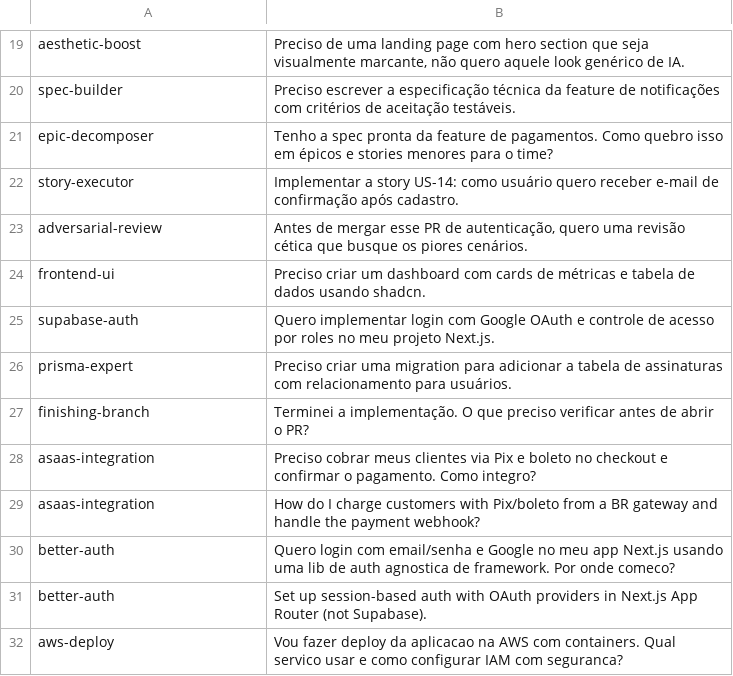
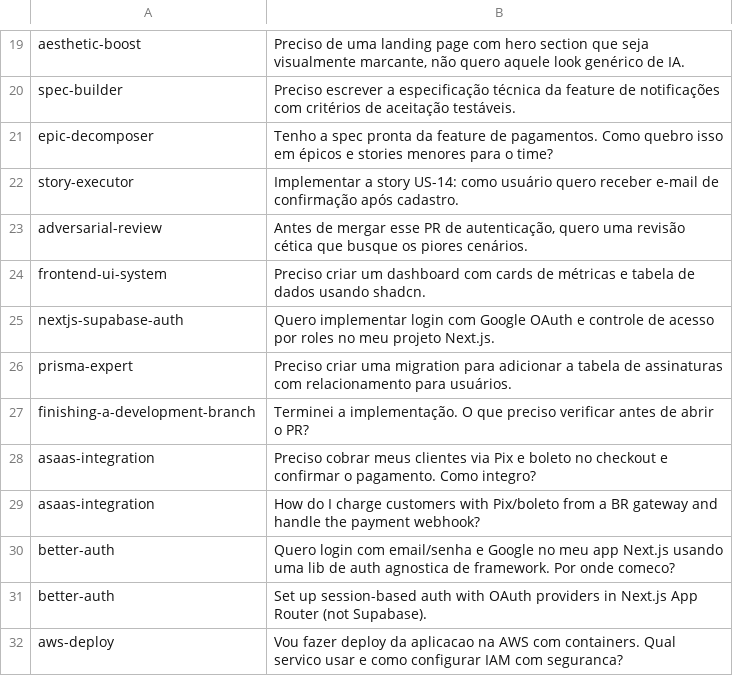
Before and after one commit to plocemourasouza/osforge, a TSV file: scripts/skill-triggering-cases.tsv, drawn as a sheet; only a part is shown, gaps mark what is left out.

Commit message:
feat(harness): assert manifest resolution, harvest cases from frontmatter, test the verdict offline
Model A had no acceptance criterion. The harness only asserted native Skill
invocation, but 130 of 174 skills are no longer deployed natively — they are
reached by reading the SKILL.md the manifest points at. Every one of them would
have failed by construction, so "is a demoted skill still reachable?" was
unanswerable. That is the gap this closes.

scripts/test-skill-triggering.sh:
- two verdict modes, chosen from claude-code/skills-core.txt:
  core     -> native invocation required
  non-core -> native invocation OR resolution (Read/Glob/Grep/Bash event naming
              skills/<rel>/SKILL.md). The OR is there because install-skill.sh
              may have made it native for that project.
- merely MENTIONING the path in prose does not count: tool name and path must
  appear in the same stream event, or the model talking about a skill would
  score as having reached it
- name->path map handles nested skills (quality/code-review) and renamed ones
  (skills/evolve -> name: osforge-evolve)
- --generated (broad suite) and --sample N (the full suite costs real API)

scripts/_generate_triggering_cases.py (new):
- harvests each skill's own `Use when:` clauses and quoted trigger phrases:
  240 cases from 133/174 skills, where ~25 hand-written cases existed
- deliberately uses the skill's OWN wording, so a FAIL is unambiguous — the
  skill does not fire on the phrase its author wrote as its trigger
- the 41 skills that yield nothing usable are the description-quality backlog:
  no quotable trigger phrase, no `Use when:` clause long enough to be a prompt

tests/test-assertions.sh (new):
- 15 assertions over synthetic streams: native, namespaced, resolved, merely
  mentioned, wrong skill, empty. Runs in milliseconds, costs nothing, and pins
  the verdict logic so it cannot regress silently.

scripts/skill-triggering-cases.tsv:
- 3 cases pointed at skills that do not exist (finishing-branch, frontend-ui,
  supabase-auth were flat knowledge modules, not skills) — they could never
  pass. Remapped to the real skills.

```diff
--- a/scripts/skill-triggering-cases.tsv
+++ b/scripts/skill-triggering-cases.tsv
@@ -23,6 +23,6 @@ story-executor	Implementar a story US-14: como usuário quero receber e-mail de
 adversarial-review	Antes de mergar esse PR de autenticação, quero uma revisão cética que busque os piores cenários.
-frontend-ui	Preciso criar um dashboard com cards de métricas e tabela de dados usando shadcn.
-supabase-auth	Quero implementar login com Google OAuth e controle de acesso por roles no meu projeto Next.js.
+frontend-ui-system	Preciso criar um dashboard com cards de métricas e tabela de dados usando shadcn.
+nextjs-supabase-auth	Quero implementar login com Google OAuth e controle de acesso por roles no meu projeto Next.js.
 prisma-expert	Preciso criar uma migration para adicionar a tabela de assinaturas com relacionamento para usuários.
-finishing-branch	Terminei a implementação. O que preciso verificar antes de abrir o PR?
+finishing-a-development-branch	Terminei a implementação. O que preciso verificar antes de abrir o PR?
 asaas-integration	Preciso cobrar meus clientes via Pix e boleto no checkout e confirmar o pagamento. Como integro?
```
Also changed, not shown: 5 other files.
